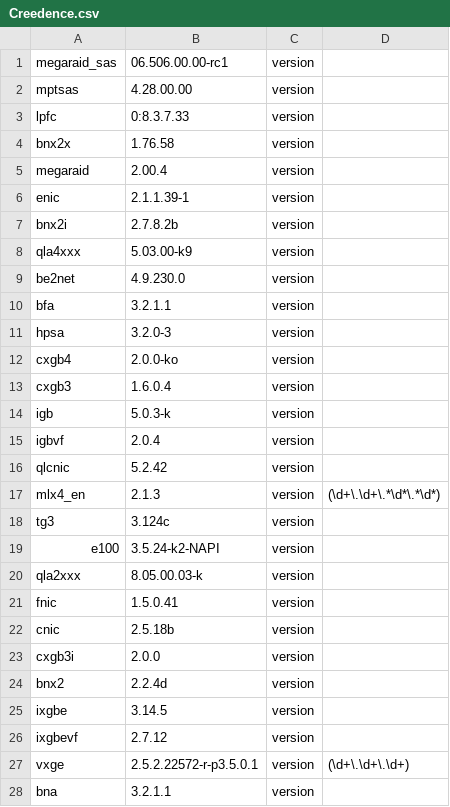
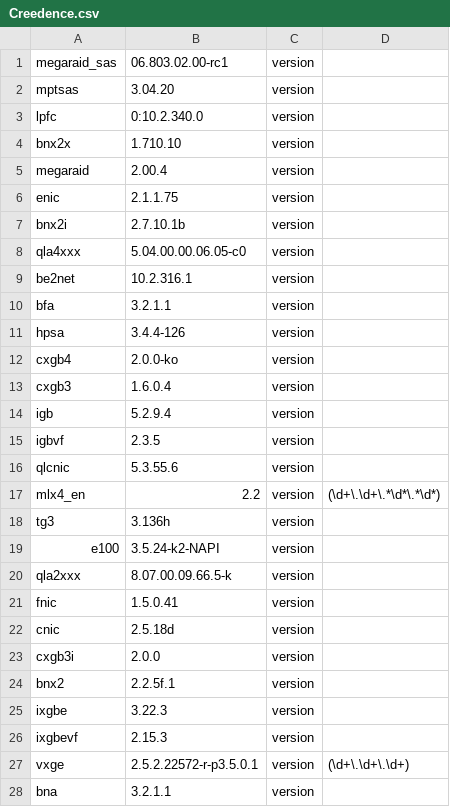
Before and after one commit to gagomes/xenrt, a CSV file: data/driverversions/Creedence.csv, drawn as a sheet; only a part is shown; the diff covers the shown part only.

Commit message:
CA-112706: Updating device drivers expected in Creedence.
Signed-off-by: Rob Dobson <rob.dobson@citrix.com>

```diff
--- a/data/driverversions/Creedence.csv
+++ b/data/driverversions/Creedence.csv
@@ -1,27 +1,27 @@
-megaraid_sas,06.506.00.00-rc1,version,
-mptsas,4.28.00.00,version,
-lpfc,0:8.3.7.33,version,
-bnx2x,1.76.58,version,
+megaraid_sas,06.803.02.00-rc1,version,
+mptsas,3.04.20,version,
+lpfc,0:10.2.340.0,version,
+bnx2x,1.710.10,version,
 megaraid,2.00.4,version,
-enic,2.1.1.39-1,version,
-bnx2i,2.7.8.2b,version,
-qla4xxx,5.03.00-k9,version,
-be2net,4.9.230.0,version,
+enic,2.1.1.75,version,
+bnx2i,2.7.10.1b,version,
+qla4xxx,5.04.00.00.06.05-c0,version,
+be2net,10.2.316.1,version,
 bfa,3.2.1.1,version,
-hpsa,3.2.0-3,version,
+hpsa,3.4.4-126,version,
 cxgb4,2.0.0-ko,version,
 cxgb3,1.6.0.4,version,
-igb,5.0.3-k,version,
-igbvf,2.0.4,version,
-qlcnic,5.2.42,version,
-mlx4_en,2.1.3,version,(\d+\.\d+\.*\d*\.*\d*)
-tg3,3.124c,version,
+igb,5.2.9.4,version,
+igbvf,2.3.5,version,
+qlcnic,5.3.55.6,version,
+mlx4_en,2.2,version,(\d+\.\d+\.*\d*\.*\d*)
+tg3,3.136h,version,
 e100,3.5.24-k2-NAPI,version,
-qla2xxx,8.05.00.03-k,version,
+qla2xxx,8.07.00.09.66.5-k,version,
 fnic,1.5.0.41,version,
-cnic,2.5.18b,version,
+cnic,2.5.18d,version,
 cxgb3i,2.0.0,version,
-bnx2,2.2.4d,version,
-ixgbe,3.14.5,version,
-ixgbevf,2.7.12,version,
+bnx2,2.2.5f.1,version,
+ixgbe,3.22.3,version,
+ixgbevf,2.15.3,version,
 vxge,2.5.2.22572-r-p3.5.0.1,version,(\d+\.\d+\.\d+)
```
Also changed, not shown: 3 added rows and 8 edited cells elsewhere in this file.
